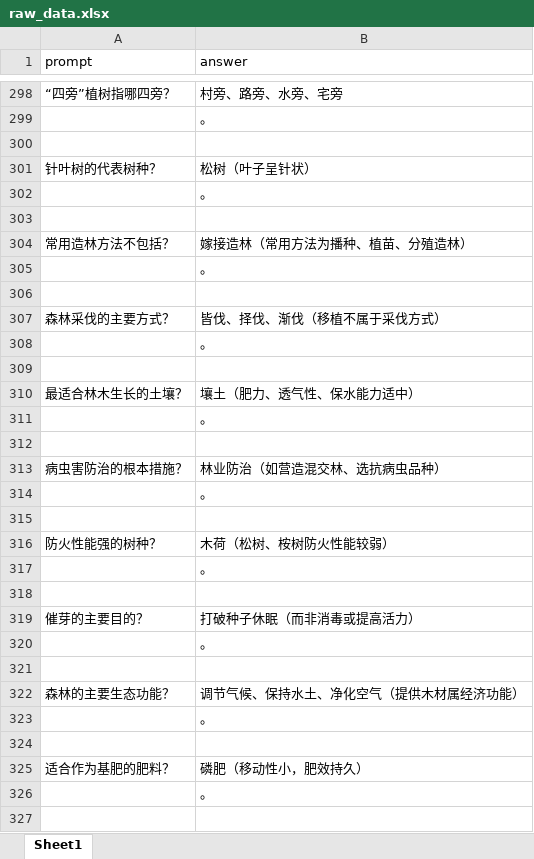
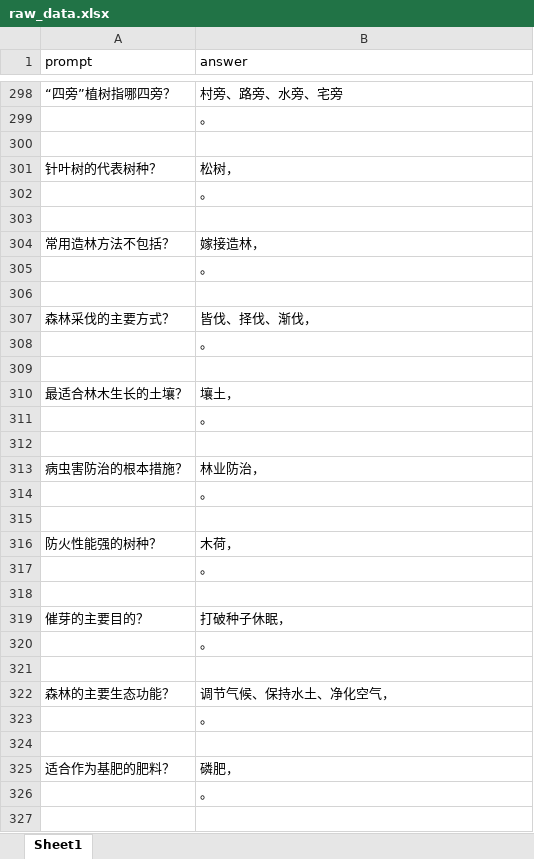
Before and after one commit to XiaoW0417/Qwen-Lora-Finetune-Forest-QA, an Excel workbook: data/raw_data.xlsx, sheet Sheet1, drawn as a sheet; only a part is shown, gaps mark what is left out; values as stored, in another font and other column widths than the file's, no borders; the diff covers the shown part only; the diff names each change by its address in the sheet, - before the commit and + after, or states it on an @@ line.

```diff
--- a/data/raw_data.xlsx (sheet Sheet1)
+++ b/data/raw_data.xlsx (sheet Sheet1)
-B301 (answer): 松树（叶子呈针状）
+B301 (answer): 松树，
-B304 (answer): 嫁接造林（常用方法为播种、植苗、分殖造林）
+B304 (answer): 嫁接造林，
-B307 (answer): 皆伐、择伐、渐伐（移植不属于采伐方式）
+B307 (answer): 皆伐、择伐、渐伐，
-B310 (answer): 壤土（肥力、透气性、保水能力适中）
+B310 (answer): 壤土，
-B313 (answer): 林业防治（如营造混交林、选抗病虫品种）
+B313 (answer): 林业防治，
-B316 (answer): 木荷（松树、桉树防火性能较弱）
+B316 (answer): 木荷，
-B319 (answer): 打破种子休眠（而非消毒或提高活力）
+B319 (answer): 打破种子休眠，
-B322 (answer): 调节气候、保持水土、净化空气（提供木材属经济功能）
+B322 (answer): 调节气候、保持水土、净化空气，
-B325 (answer): 磷肥（移动性小，肥效持久）
+B325 (answer): 磷肥，
```
Also changed, not shown: 1 added row, 1 removed row and 165 edited cells elsewhere in this sheet, data/processed_data.xlsx, 33 other files.
